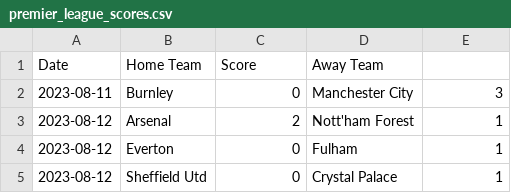
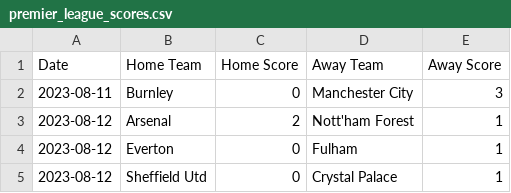
Before and after one commit to Jeddmw/Football-Score-Predictions, a CSV file: premier_league_scores.csv, drawn as a sheet; only a part is shown.

Commit message:
fix columns

```diff
--- a/premier_league_scores.csv
+++ b/premier_league_scores.csv
@@ -1,2 +1,2 @@
-Date,Home Team,Score,Away Team
+Date,Home Team,Home Score,Away Team,Away Score
 2023-08-11,Burnley,0,Manchester City,3
```
Also changed, not shown: 2 other files.
